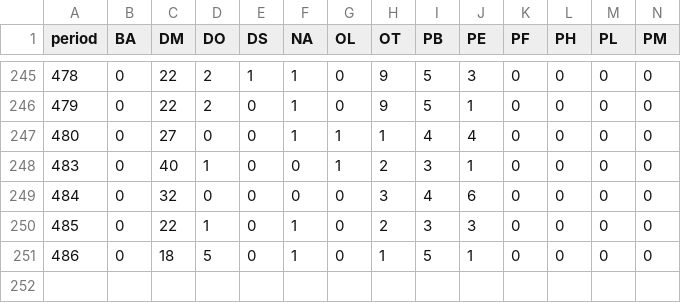
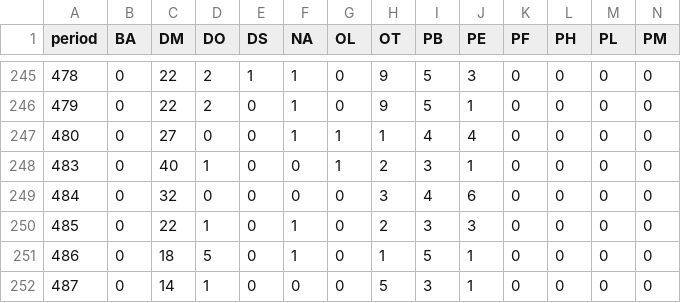
Before and after one commit to weecology/portal-forecasts, a CSV file: data/all.csv, drawn as a sheet; only a part is shown, gaps mark what is left out; rows hold the shown columns only; the diff names each change by its address in the sheet, - before the commit and + after, or states it on an @@ line.

```diff
--- a/data/all.csv
+++ b/data/all.csv
+row 252: 487 | 0 | 14 | 1 | 0 | 0 | 0 | 5 | 3 | 1 | 0 | 0 | 0 | 0
```
Also changed, not shown: data/controls.csv, data/covariate_forecasts.csv, 14 other files.
